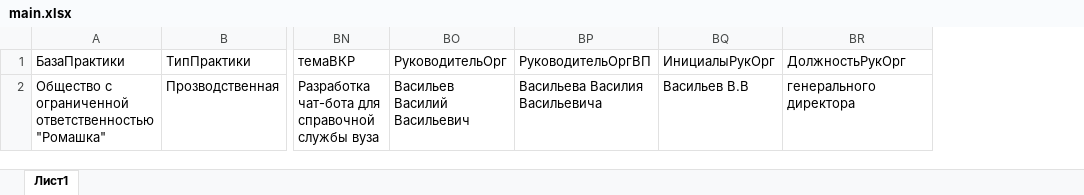
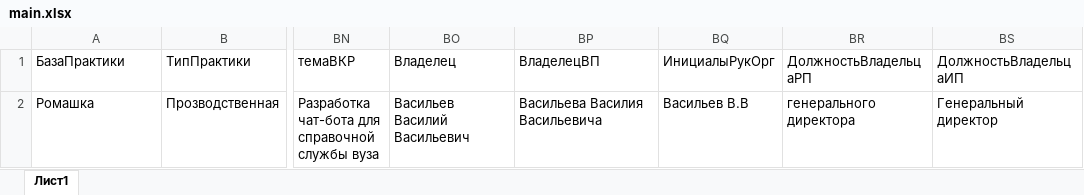
Before and after one commit to OOOA1/vkr_prod, an Excel workbook: main.xlsx, sheet Лист1, drawn as a sheet; only a part is shown, gaps mark what is left out; values as stored, in another font and other column widths than the file's, no borders; the diff names each change by its address in the sheet, - before the commit and + after, or states it on an @@ line.

```diff
--- a/main.xlsx (sheet Лист1)
+++ b/main.xlsx (sheet Лист1)
+column BS (ДолжностьВладельцаИП), row 2: Генеральный директор
-BO1: РуководительОрг
+BO1: Владелец
-BP1: РуководительОргВП
+BP1: ВладелецВП
-BR1: ДолжностьРукОрг
+BR1: ДолжностьВладельцаРП
-A2 (БазаПрактики): Общество с ограниченной ответственностью "Ромашка"
+A2 (БазаПрактики): Ромашка
```
Also changed, not shown: 40 other files.
